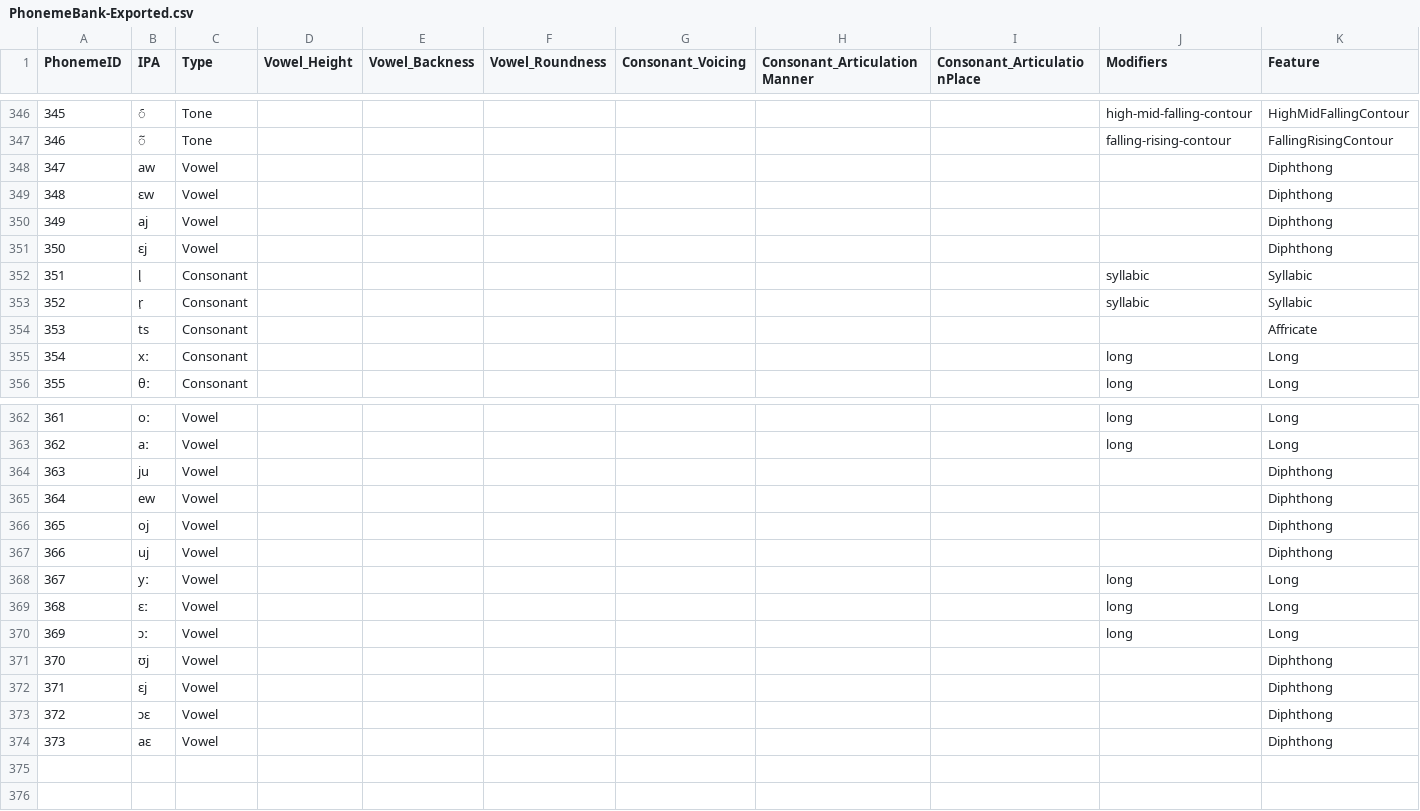
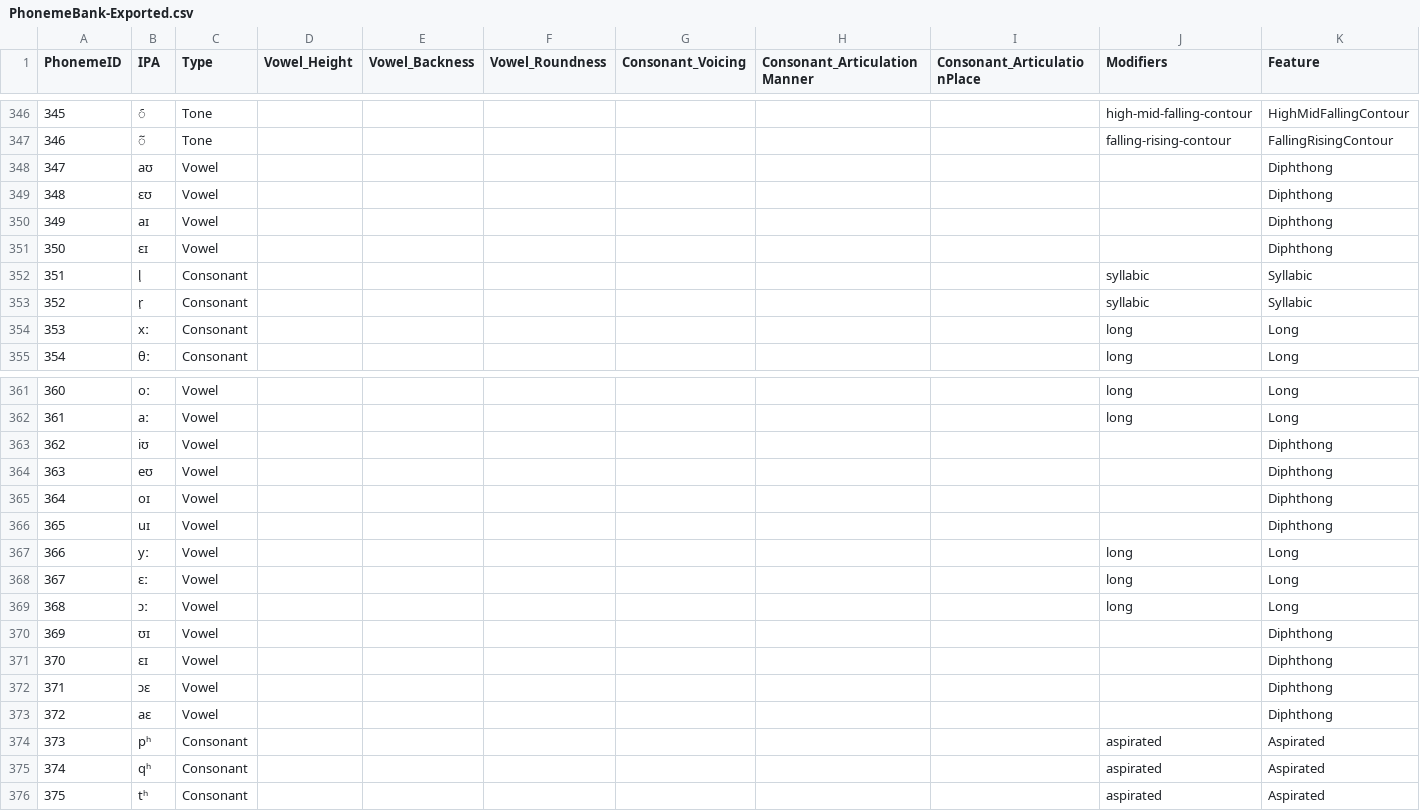
Before and after one commit to NiLuJe/TAL-S1-BDD, a CSV file: data/PhonemeBank-Exported.csv, drawn as a sheet; only a part is shown, gaps mark what is left out; removed rows and columns are numbered as before the commit, all else as after; the diff covers the shown part only; the diff names each change by its address in the sheet, - before the commit and + after, or states it on an @@ line.

```diff
--- a/data/PhonemeBank-Exported.csv
+++ b/data/PhonemeBank-Exported.csv
-B348 (IPA): aw
+B348 (IPA): aʊ
-B349 (IPA): εw
+B349 (IPA): εʊ
-B350 (IPA): aj
+B350 (IPA): aɪ
-B351 (IPA): εj
+B351 (IPA): εɪ
-row 354: 353 | ts | Consonant |  |  |  |  |  |  |  | Affricate
@@ column A (PhonemeID) renumbered between rows 354 and 373 @@
-B363 (IPA): ju
+B363 (IPA): iʊ
-B364 (IPA): ew
+B364 (IPA): eʊ
-B365 (IPA): oj
+B365 (IPA): oɪ
-B366 (IPA): uj
+B366 (IPA): uɪ
-B370 (IPA): ʊj
+B370 (IPA): ʊɪ
-B371 (IPA): ɛj
+B371 (IPA): ɛɪ
+row 374: 373 | pʰ | Consonant |  |  |  |  |  |  | aspirated | Aspirated
+row 375: 374 | qʰ | Consonant |  |  |  |  |  |  | aspirated | Aspirated
+row 376: 375 | tʰ | Consonant |  |  |  |  |  |  | aspirated | Aspirated
```
Also changed, not shown: 6 edited cells elsewhere in this file, data/PhonemeFeature-Exported.csv, 1 other file.
